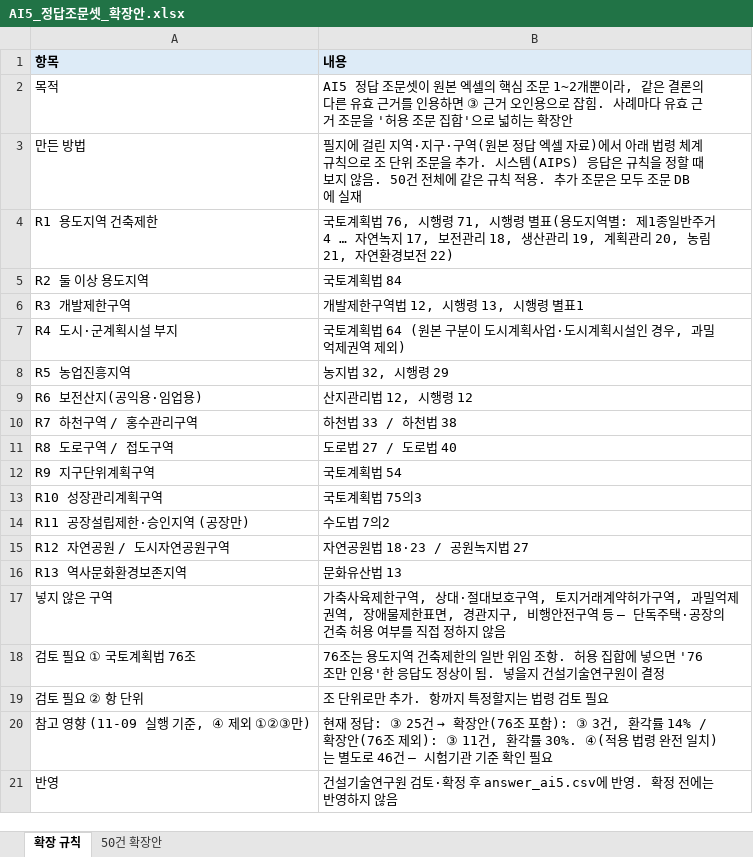
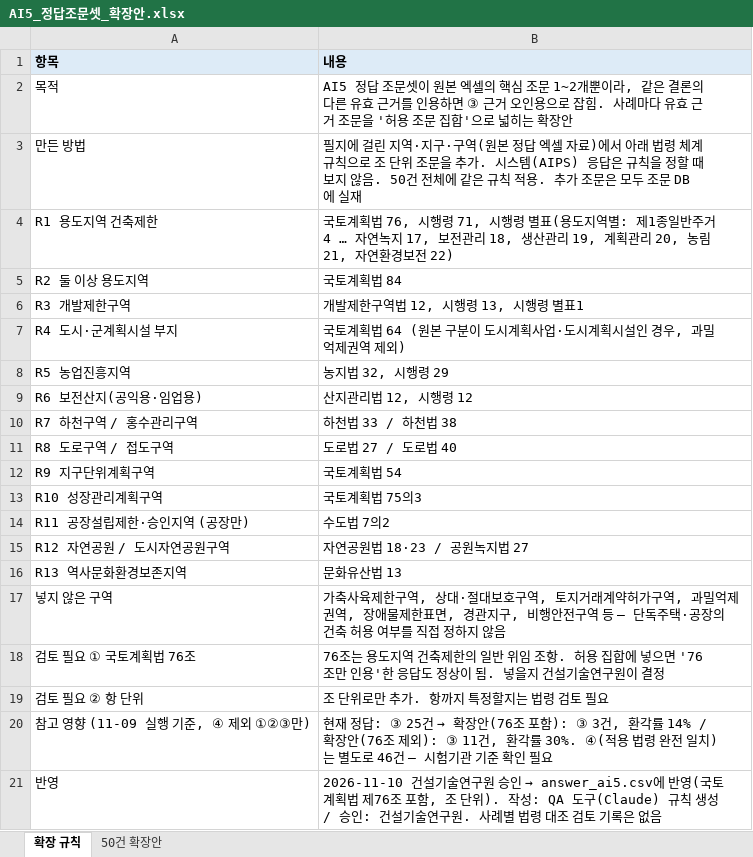
Before and after one commit to eunkyeoung/nipa_ai_eval, an Excel workbook: spec_data/원본_5개지자체/AI5_정답조문셋_확장안.xlsx, sheet 확장 규칙, drawn as a sheet; values as stored, in another font and other column widths than the file's, no borders; the diff names each change by its address in the sheet, - before the commit and + after, or states it on an @@ line.

```diff
--- a/spec_data/원본_5개지자체/AI5_정답조문셋_확장안.xlsx (sheet 확장 규칙)
+++ b/spec_data/원본_5개지자체/AI5_정답조문셋_확장안.xlsx (sheet 확장 규칙)
@@ B21 (내용): 건설기술연구원 검토·확정 후 answer_ai5.csv에 반영. 확정 전에는 반영하지 않음 → 2026-11-10 건설기술연구원 승인 → answer_ai5.csv에 반영(국토계획법 제76조 포함, 조 단위). 작성: QA 도구(Claude) 규칙 생성 / 승인: 건설기술연구원. 사례별 법령 대조 검토 기록은 없음 @@
```
Also changed, not shown: spec_data/원본_5개지자체/AI5_50건_선정내역.xlsx, 2 other files.
